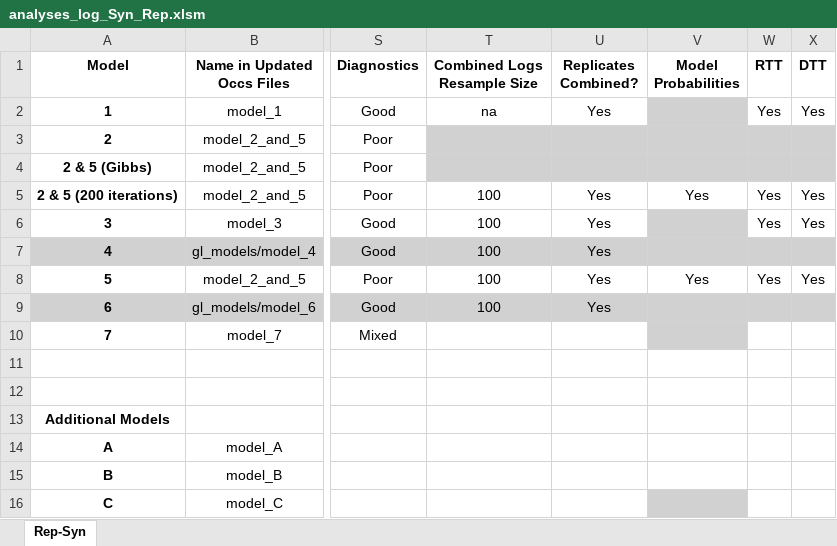
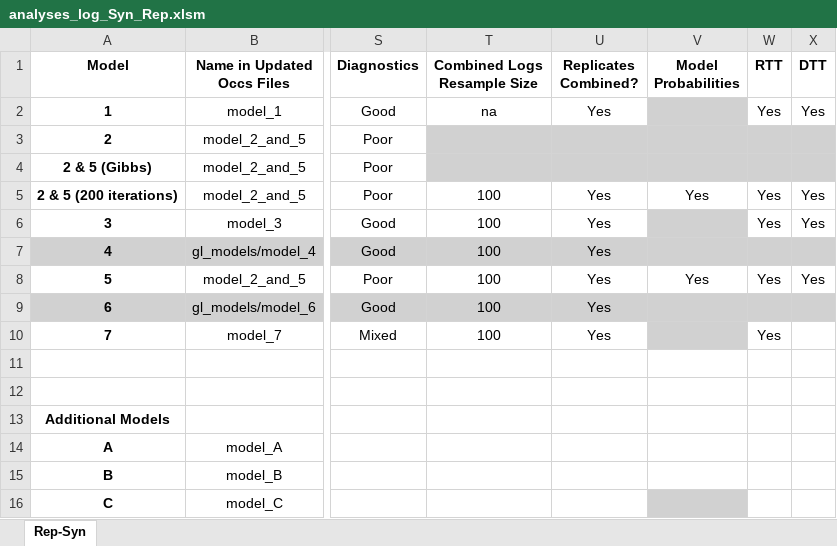
Before and after one commit to shelleylwang/pt_diversity_rates, an Excel workbook: updated_occurrence_analyses/analyses_log_Syn_Rep.xlsm, sheet Rep-Syn, drawn as a sheet; only a part is shown, gaps mark what is left out; values as stored, in another font and other column widths than the file's, no borders; conditional formats not drawn; the diff names each change by its address in the sheet, - before the commit and + after, or states it on an @@ line.

Commit message:
post processing for model_7 syn

```diff
--- a/updated_occurrence_analyses/analyses_log_Syn_Rep.xlsm (sheet Rep-Syn)
+++ b/updated_occurrence_analyses/analyses_log_Syn_Rep.xlsm (sheet Rep-Syn)
-T10 (Combined Logs Resample Size): (empty)
+T10 (Combined Logs Resample Size): 100
-U10 (Replicates Combined?): (empty)
+U10 (Replicates Combined?): Yes
-W10 (RTT): (empty)
+W10 (RTT): Yes
```
Also changed, not shown: 12 other files.
